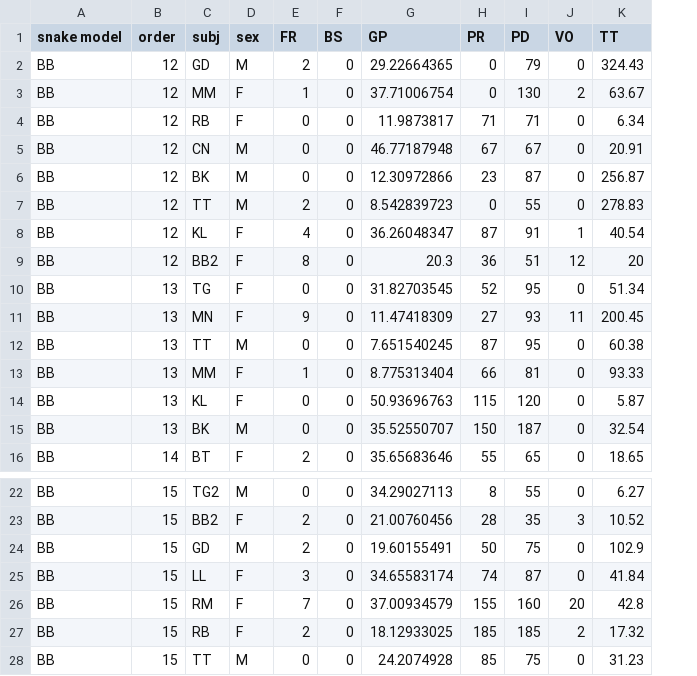
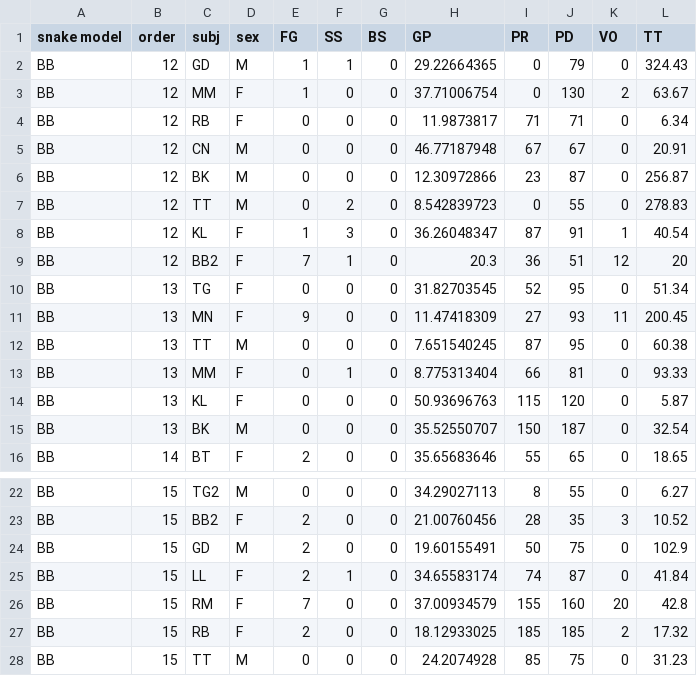
Before and after one commit to man-shu/snake-monkey, a CSV file: data/BB.csv, drawn as a sheet; only a part is shown, gaps mark what is left out; the diff names each change by its address in the sheet, - before the commit and + after, or states it on an @@ line.

Commit message:
Data files updates
Add FG and SS to get FR.

```diff
--- a/data/BB.csv
+++ b/data/BB.csv
+column F (SS), rows 2-16: 1 | 0 | 0 | 0 | 0 | 2 | 3 | 1 | 0 | 0 | 0 | 1 | 0 | 0 | 0; rows 22-28: 0 | 0 | 0 | 1 | 0 | 0 | 0
-E1: FR
+E1: FG
-E2 (FG): 2
+E2 (FG): 1
-E7 (FG): 2
+E7 (FG): 0
-E8 (FG): 4
+E8 (FG): 1
-E9 (FG): 8
+E9 (FG): 7
-E13 (FG): 1
+E13 (FG): 0
-E25 (FG): 3
+E25 (FG): 2
```
Also changed, not shown: data/CV.csv, data/PY.csv.
